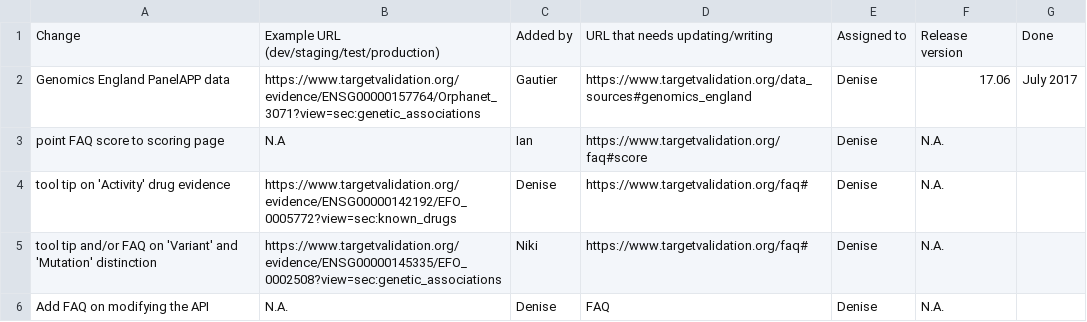
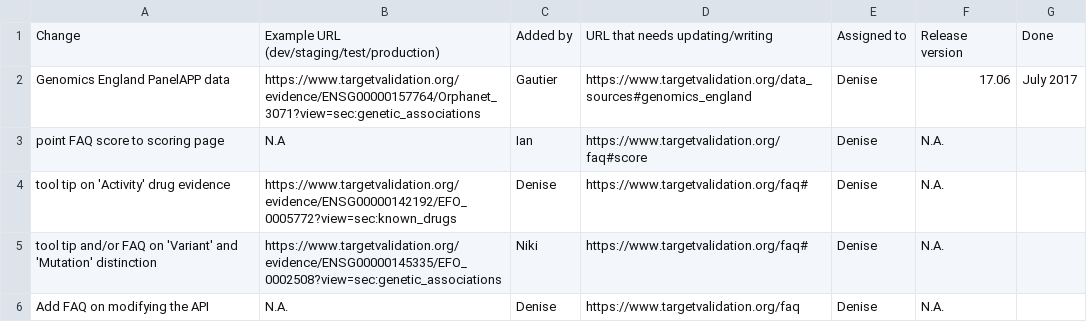
Before and after one commit to emcdonagh-OT/outreach, a CSV file: changes_to_affect_docs.csv, drawn as a sheet.

Commit message:
Update changes_to_affect_docs.csv

```diff
--- a/changes_to_affect_docs.csv
+++ b/changes_to_affect_docs.csv
@@ -5,2 +5,2 @@ tool tip on 'Activity' drug evidence,https://www.targetvalidation.org/evidence/E
 tool tip and/or FAQ on 'Variant' and 'Mutation' distinction,https://www.targetvalidation.org/evidence/ENSG00000145335/EFO_0002508?view=sec:genetic_associations,Niki,https://www.targetvalidation.org/faq#,Denise,N.A.,,
-Add FAQ on modifying the API,N.A.,Denise,FAQ,Denise,N.A.,,
+Add FAQ on modifying the API,N.A.,Denise,https://www.targetvalidation.org/faq,Denise,N.A.,,
```
